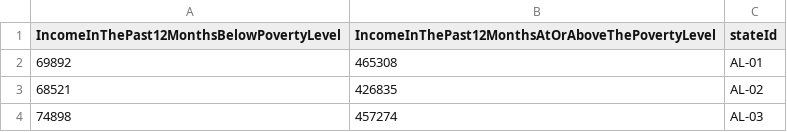
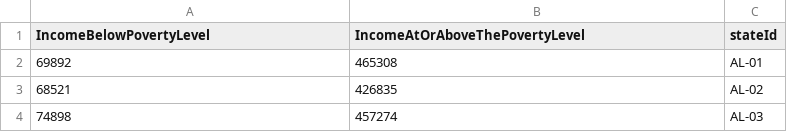
Before and after one commit to drawjk705/us-data, a CSV file: dataExtraction/dataFiles/economics/povertyStatus.csv, drawn as a sheet; only a part is shown.

```diff
--- a/dataExtraction/dataFiles/economics/povertyStatus.csv
+++ b/dataExtraction/dataFiles/economics/povertyStatus.csv
@@ -1,2 +1,2 @@
-IncomeInThePast12MonthsBelowPovertyLevel,IncomeInThePast12MonthsAtOrAboveThePovertyLevel,stateId
+IncomeBelowPovertyLevel,IncomeAtOrAboveThePovertyLevel,stateId
 69892,465308,AL-01
```
Also changed, not shown: dataExtraction/dataFiles/economics/employmentStatusByEducation.csv, dataExtraction/dataFiles/education/earningsBySexByEducation.csv, 12 other files.
